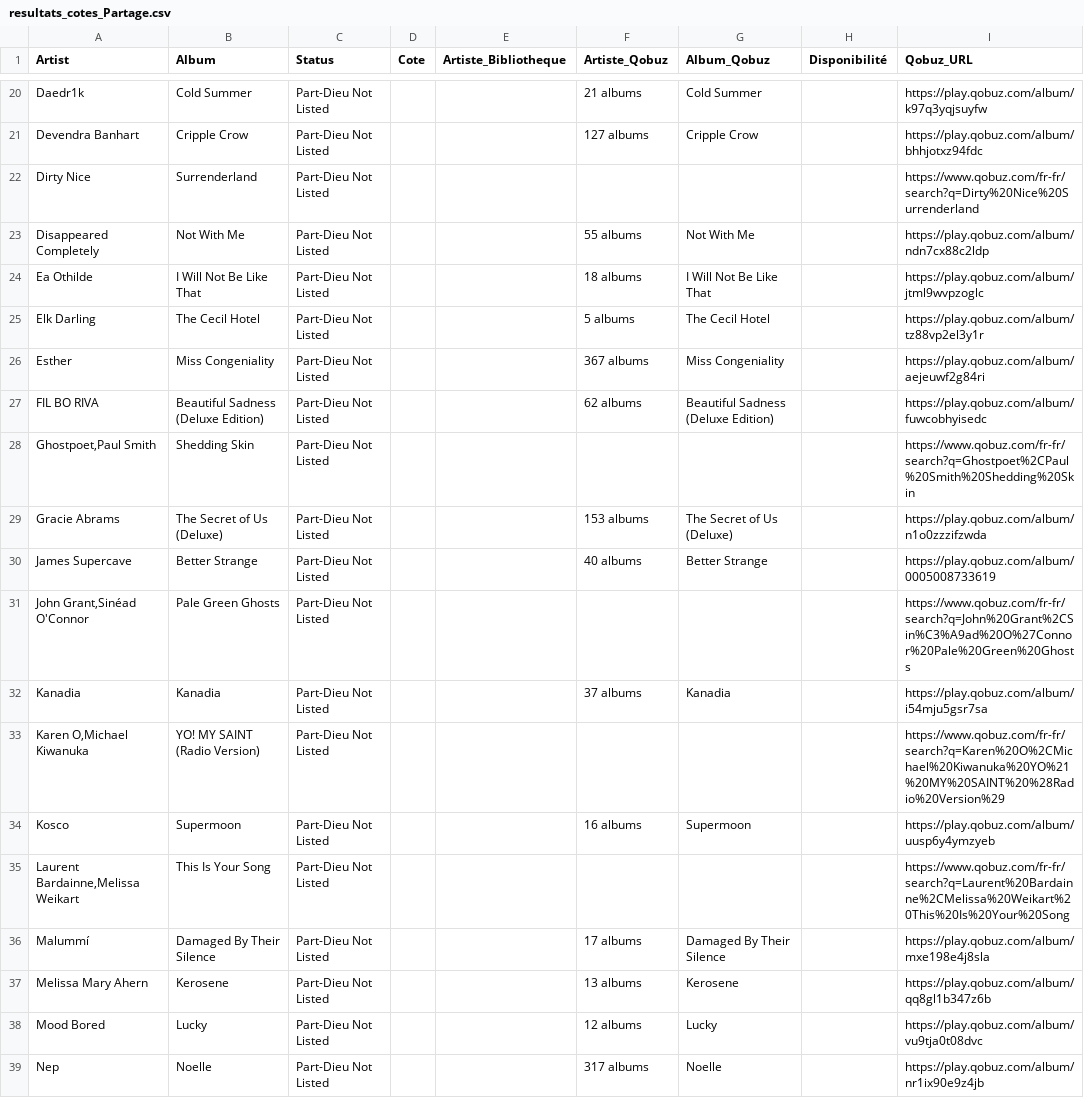
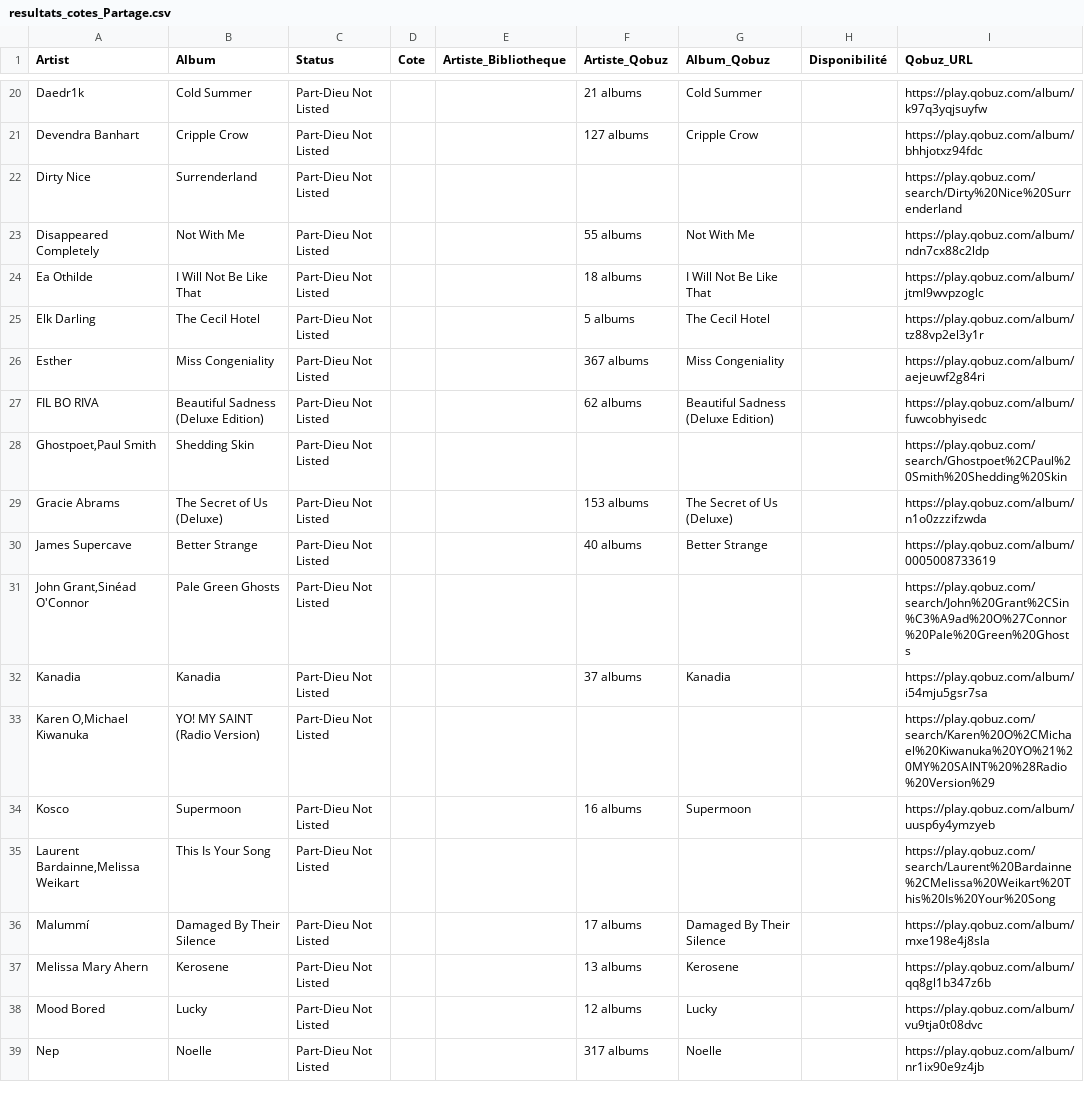
Before and after one commit to floSa/Musique_Tools, a CSV file: data/Pipeline/resultats_cotes_Partage.csv, drawn as a sheet; only a part is shown, gaps mark what is left out; the diff covers the shown part only.

Commit message:
A_Recuperer : URLs Qobuz toujours play.qobuz.com (jamais www.qobuz.com)
Bug : quand le scraper ne trouvait pas l'album precis, il renvoyait
une URL `https://www.qobuz.com/fr-fr/search?q=X` au lieu d'une URL
`play.qobuz.com`. Ces URLs apparaissaient dans `Qobuz_URL` du fichier
final, ce qui faisait que l'utilisateur cliquait sur le mauvais
domaine (www = pages SEO publiques, play = SPA de lecture).

Fix code (utils/scraper.py) :
- Nouveau helper `_qobuz_search_url(artist, album)` qui genere
  systematiquement `https://play.qobuz.com/search/<query>`.
- Bloc commentaire en tete du fichier qui pose la convention :
  toute URL retournee a l'utilisateur DOIT etre play.qobuz.com.
- Les `www.qobuz.com/...` qui restent dans le code sont uniquement
  pour la navigation INTERNE Playwright (page.goto sur les pages
  SEO publiques, car play.qobuz.com est une SPA login-walled).

Fix data : transformation des fichiers existants pour ne pas avoir
a relancer le scraping (resultats_cotes_*, resultats_final_*) :
- 16 + 302 URLs corrigees dans Pipeline/resultats_cotes_*.csv
- 10 + 302 URLs corrigees dans Resultats/resultats_final_*.csv
- xlsx regeneres en consequence

```diff
--- a/data/Pipeline/resultats_cotes_Partage.csv
+++ b/data/Pipeline/resultats_cotes_Partage.csv
@@ -21,3 +21,3 @@ Daedr1k,Cold Summer,Part-Dieu Not Listed,,,21 albums,Cold Summer,,https://play.q
 Devendra Banhart,Cripple Crow,Part-Dieu Not Listed,,,127 albums,Cripple Crow,,https://play.qobuz.com/album/bhhjotxz94fdc
-Dirty Nice,Surrenderland,Part-Dieu Not Listed,,,,,,https://www.qobuz.com/fr-fr/search?q=Dirty%20Nice%20Surrenderland
+Dirty Nice,Surrenderland,Part-Dieu Not Listed,,,,,,https://play.qobuz.com/search/Dirty%20Nice%20Surrenderland
 Disappeared Completely,Not With Me,Part-Dieu Not Listed,,,55 albums,Not With Me,,https://play.qobuz.com/album/ndn7cx88c2ldp
@@ -27,10 +27,10 @@ Esther,Miss Congeniality,Part-Dieu Not Listed,,,367 albums,Miss Congeniality,,ht
 FIL BO RIVA,Beautiful Sadness (Deluxe Edition),Part-Dieu Not Listed,,,62 albums,Beautiful Sadness (Deluxe Edition),,https://play.qobuz.com/album/fuwcobhyisedc
-"Ghostpoet,Paul Smith",Shedding Skin,Part-Dieu Not Listed,,,,,,https://www.qobuz.com/fr-fr/search?q=Ghostpoet%2CPaul%20Smith%20Shedding%20Skin
+"Ghostpoet,Paul Smith",Shedding Skin,Part-Dieu Not Listed,,,,,,https://play.qobuz.com/search/Ghostpoet%2CPaul%20Smith%20Shedding%20Skin
 Gracie Abrams,The Secret of Us (Deluxe),Part-Dieu Not Listed,,,153 albums,The Secret of Us (Deluxe),,https://play.qobuz.com/album/n1o0zzzifzwda
 James Supercave,Better Strange,Part-Dieu Not Listed,,,40 albums,Better Strange,,https://play.qobuz.com/album/0005008733619
-"John Grant,Sinéad O'Connor",Pale Green Ghosts,Part-Dieu Not Listed,,,,,,https://www.qobuz.com/fr-fr/search?q=John%20Grant%2CSin%C3%A9ad%20O%27Connor%20Pale%20Green%20Ghosts
+"John Grant,Sinéad O'Connor",Pale Green Ghosts,Part-Dieu Not Listed,,,,,,https://play.qobuz.com/search/John%20Grant%2CSin%C3%A9ad%20O%27Connor%20Pale%20Green%20Ghosts
 Kanadia,Kanadia,Part-Dieu Not Listed,,,37 albums,Kanadia,,https://play.qobuz.com/album/i54mju5gsr7sa
-"Karen O,Michael Kiwanuka",YO! MY SAINT (Radio Version),Part-Dieu Not Listed,,,,,,https://www.qobuz.com/fr-fr/search?q=Karen%20O%2CMichael%20Kiwanuka%20YO%21%20MY%20SAINT%20%28Radio%20Version%29
+"Karen O,Michael Kiwanuka",YO! MY SAINT (Radio Version),Part-Dieu Not Listed,,,,,,https://play.qobuz.com/search/Karen%20O%2CMichael%20Kiwanuka%20YO%21%20MY%20SAINT%20%28Radio%20Version%29
 Kosco,Supermoon,Part-Dieu Not Listed,,,16 albums,Supermoon,,https://play.qobuz.com/album/uusp6y4ymzyeb
-"Laurent Bardainne,Melissa Weikart",This Is Your Song,Part-Dieu Not Listed,,,,,,https://www.qobuz.com/fr-fr/search?q=Laurent%20Bardainne%2CMelissa%20Weikart%20This%20Is%20Your%20Song
+"Laurent Bardainne,Melissa Weikart",This Is Your Song,Part-Dieu Not Listed,,,,,,https://play.qobuz.com/search/Laurent%20Bardainne%2CMelissa%20Weikart%20This%20Is%20Your%20Song
 Malummí,Damaged By Their Silence,Part-Dieu Not Listed,,,17 albums,Damaged By Their Silence,,https://play.qobuz.com/album/mxe198e4j8sla
```
Also changed, not shown: 3 added rows and 11 edited cells elsewhere in this file, 6 other files.
